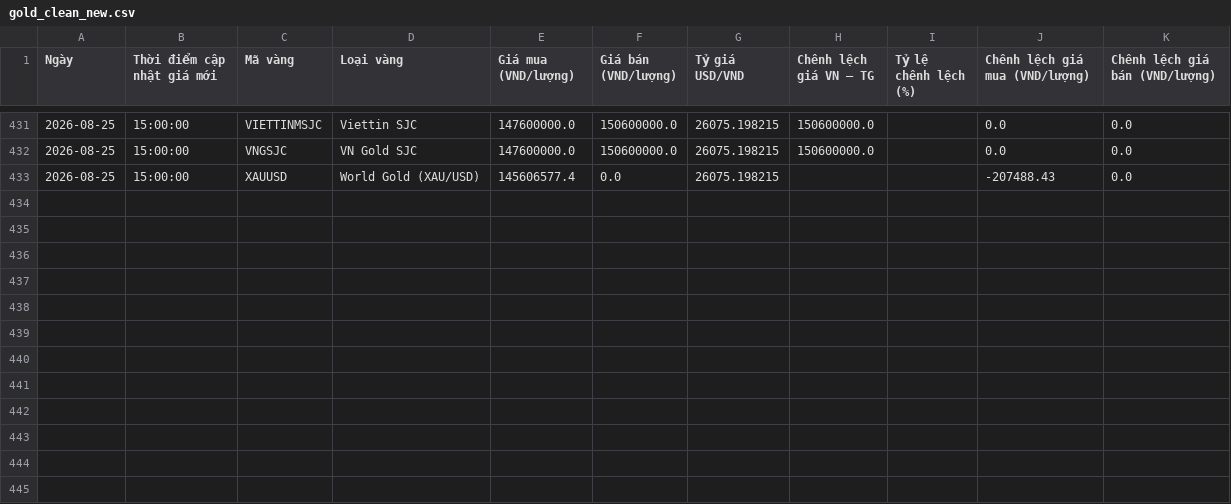
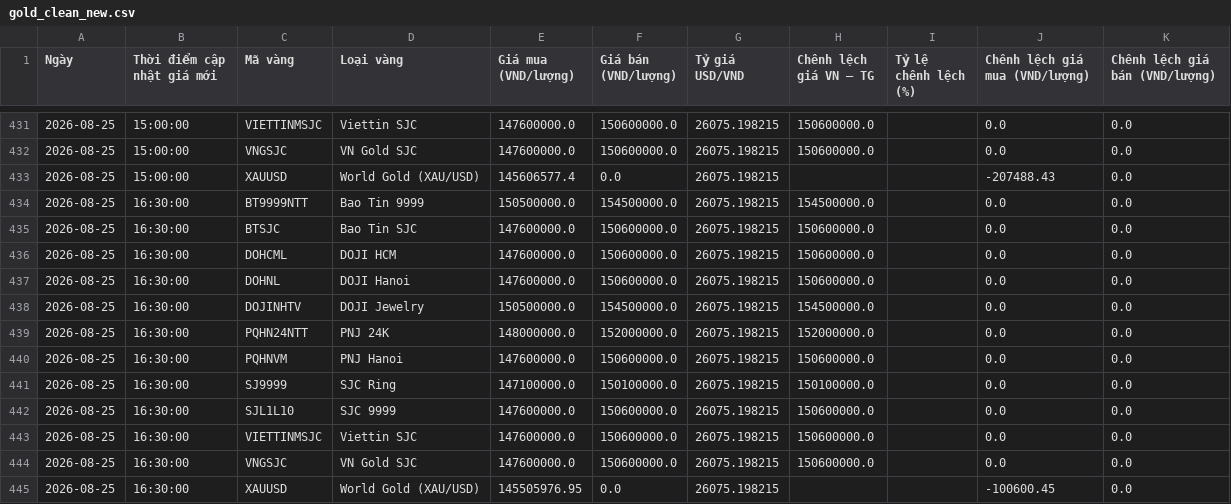
Before and after one commit to Tphong27/gold-data, a CSV file: data/gold_clean_new.csv, drawn as a sheet; only a part is shown, gaps mark what is left out.

```diff
--- a/data/gold_clean_new.csv
+++ b/data/gold_clean_new.csv
@@ -433 +433,13 @@
 2026-08-25,15:00:00,XAUUSD,World Gold (XAU/USD),145606577.4,0.0,26075.198215,,,-207488.43,0.0
+2026-08-25,16:30:00,BT9999NTT,Bao Tin 9999,150500000.0,154500000.0,26075.198215,154500000.0,,0.0,0.0
+2026-08-25,16:30:00,BTSJC,Bao Tin SJC,147600000.0,150600000.0,26075.198215,150600000.0,,0.0,0.0
+2026-08-25,16:30:00,DOHCML,DOJI HCM,147600000.0,150600000.0,26075.198215,150600000.0,,0.0,0.0
+2026-08-25,16:30:00,DOHNL,DOJI Hanoi,147600000.0,150600000.0,26075.198215,150600000.0,,0.0,0.0
+2026-08-25,16:30:00,DOJINHTV,DOJI Jewelry,150500000.0,154500000.0,26075.198215,154500000.0,,0.0,0.0
+2026-08-25,16:30:00,PQHN24NTT,PNJ 24K,148000000.0,152000000.0,26075.198215,152000000.0,,0.0,0.0
+2026-08-25,16:30:00,PQHNVM,PNJ Hanoi,147600000.0,150600000.0,26075.198215,150600000.0,,0.0,0.0
+2026-08-25,16:30:00,SJ9999,SJC Ring,147100000.0,150100000.0,26075.198215,150100000.0,,0.0,0.0
+2026-08-25,16:30:00,SJL1L10,SJC 9999,147600000.0,150600000.0,26075.198215,150600000.0,,0.0,0.0
+2026-08-25,16:30:00,VIETTINMSJC,Viettin SJC,147600000.0,150600000.0,26075.198215,150600000.0,,0.0,0.0
+2026-08-25,16:30:00,VNGSJC,VN Gold SJC,147600000.0,150600000.0,26075.198215,150600000.0,,0.0,0.0
+2026-08-25,16:30:00,XAUUSD,World Gold (XAU/USD),145505976.95,0.0,26075.198215,,,-100600.45,0.0
```
Also changed, not shown: data/gold_live_new.csv, 2 other files.
